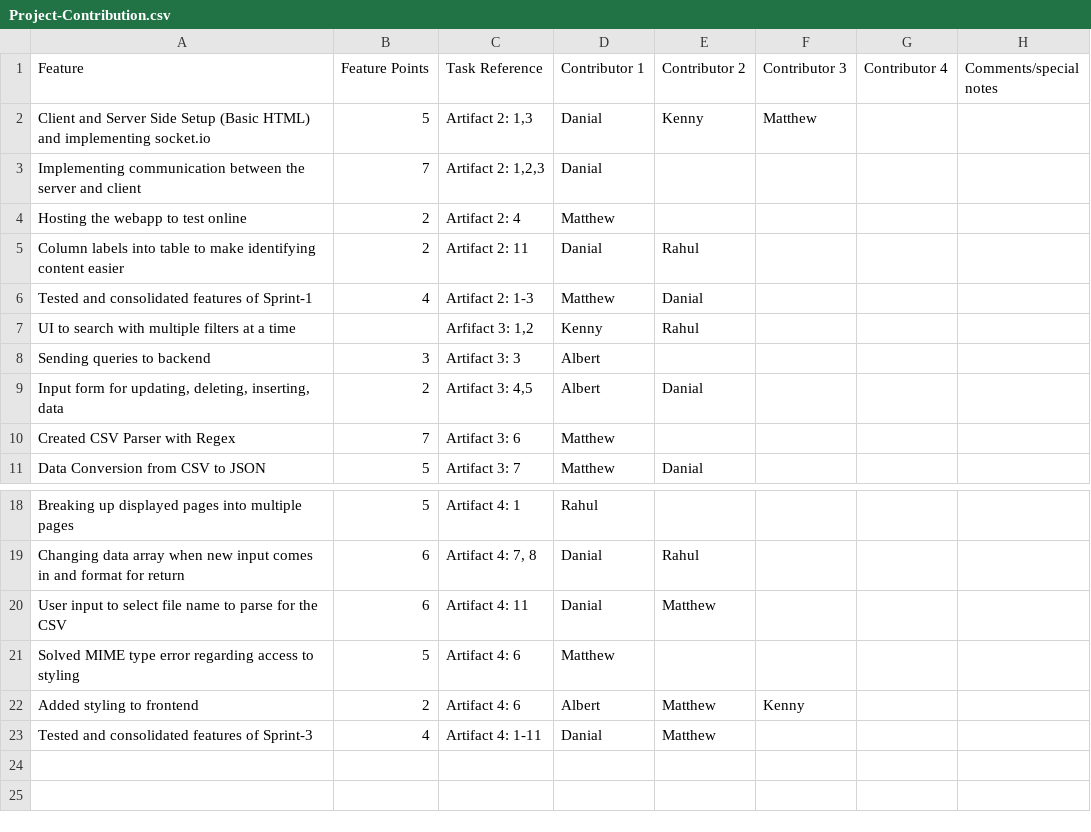
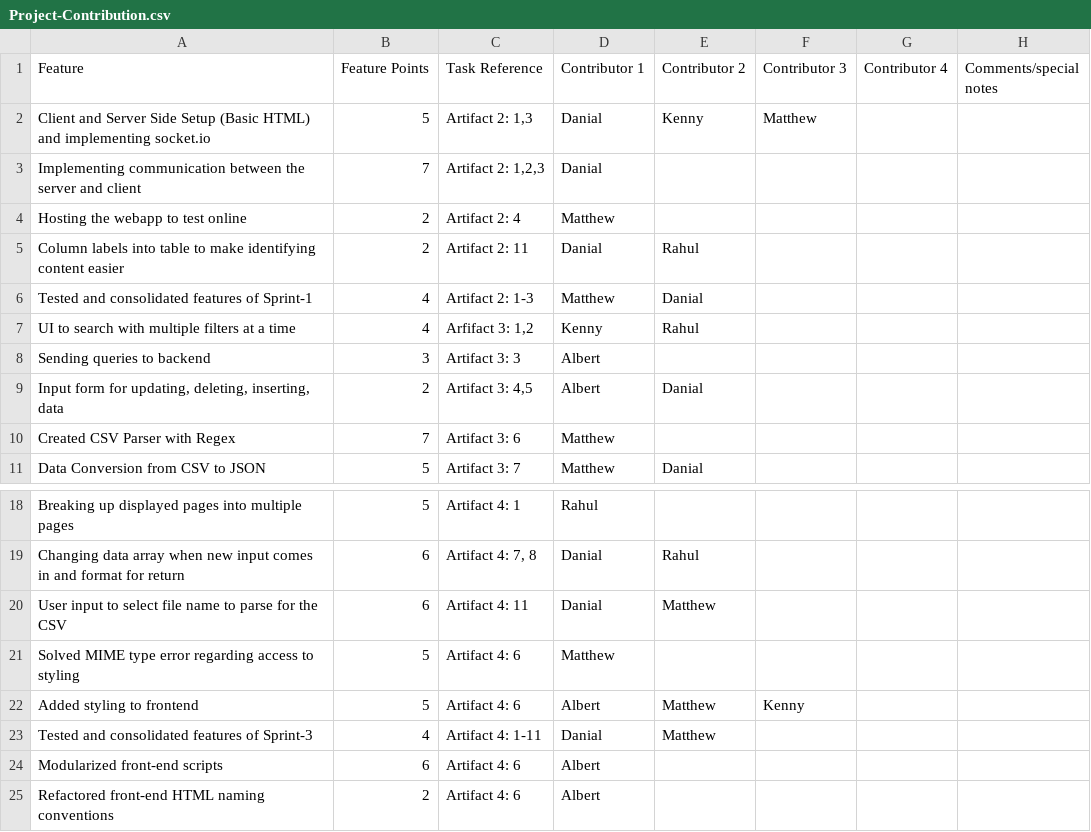
Before and after one commit to ucr-cs180-spring21/Caution, a CSV file: Sprint-3/Project-Contribution.csv, drawn as a sheet; only a part is shown, gaps mark what is left out.

Commit message:
Updated project-contribution

```diff
--- a/Sprint-3/Project-Contribution.csv
+++ b/Sprint-3/Project-Contribution.csv
@@ -6,3 +6,3 @@ Column labels into table to make identifying content easier,2,Artifact 2: 11,Dan
 Tested and consolidated features of Sprint-1,4,Artifact 2: 1-3,Matthew,Danial,,,
-UI to search with multiple filters at a time,,"Arfifact 3: 1,2",Kenny,Rahul,,,
+UI to search with multiple filters at a time,4,"Arfifact 3: 1,2",Kenny,Rahul,,,
 Sending queries to backend,3,Artifact 3: 3,Albert,,,,
@@ -21,3 +21,5 @@ User input to select file name to parse for the CSV,6,Artifact 4: 11,Danial,Matt
 Solved MIME type error regarding access to styling,5,Artifact 4: 6,Matthew,,,,
-Added styling to frontend,2,Artifact 4: 6,Albert,Matthew,Kenny,,
+Added styling to frontend,5,Artifact 4: 6,Albert,Matthew,Kenny,,
 Tested and consolidated features of Sprint-3,4,Artifact 4: 1-11,Danial,Matthew,,,
+Modularized front-end scripts,6,Artifact 4: 6,Albert,,,,
+Refactored front-end HTML naming conventions,2,Artifact 4: 6,Albert,,,,
```
